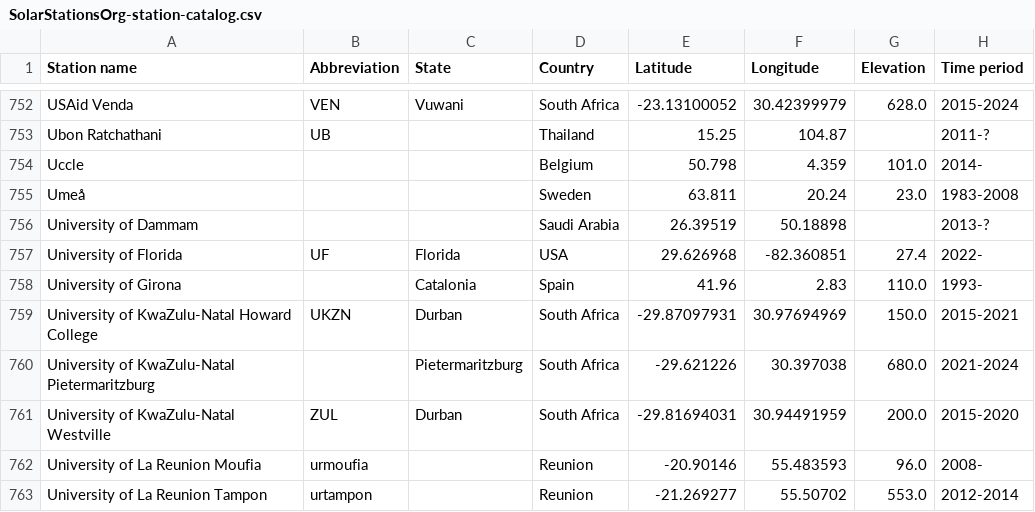
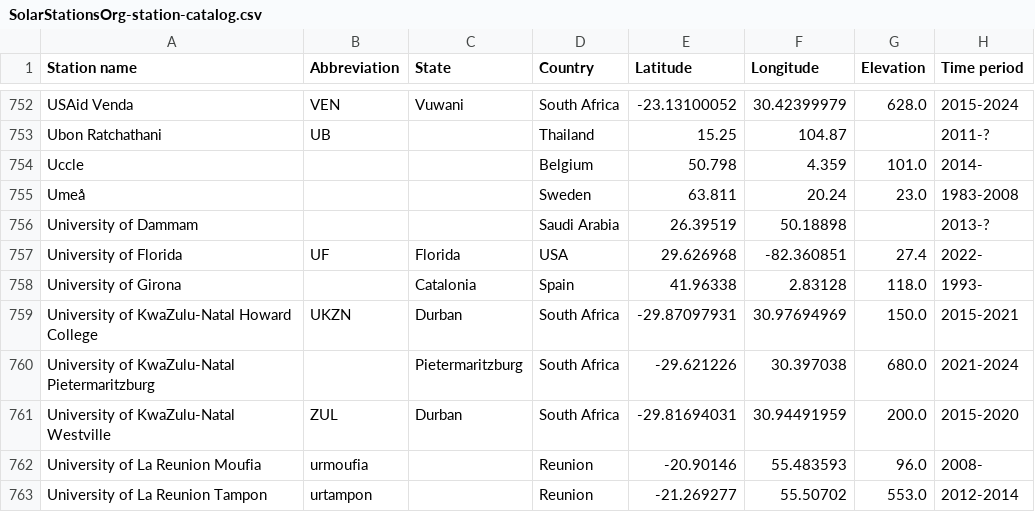
Before and after one commit to AssessingSolar/solarstations, a CSV file: _downloads/f85f41dda48ab008055bbfad91e578b2/SolarStationsOrg-station-catalog.csv, drawn as a sheet; only a part is shown, gaps mark what is left out; the diff names each change by its address in the sheet, - before the commit and + after, or states it on an @@ line.

```diff
--- a/_downloads/f85f41dda48ab008055bbfad91e578b2/SolarStationsOrg-station-catalog.csv
+++ b/_downloads/f85f41dda48ab008055bbfad91e578b2/SolarStationsOrg-station-catalog.csv
-E758 (Latitude): 41.96
+E758 (Latitude): 41.96338
-F758 (Longitude): 2.83
+F758 (Longitude): 2.83128
-G758 (Elevation): 110.0
+G758 (Elevation): 118.0
```
Also changed, not shown: 11 other files.
